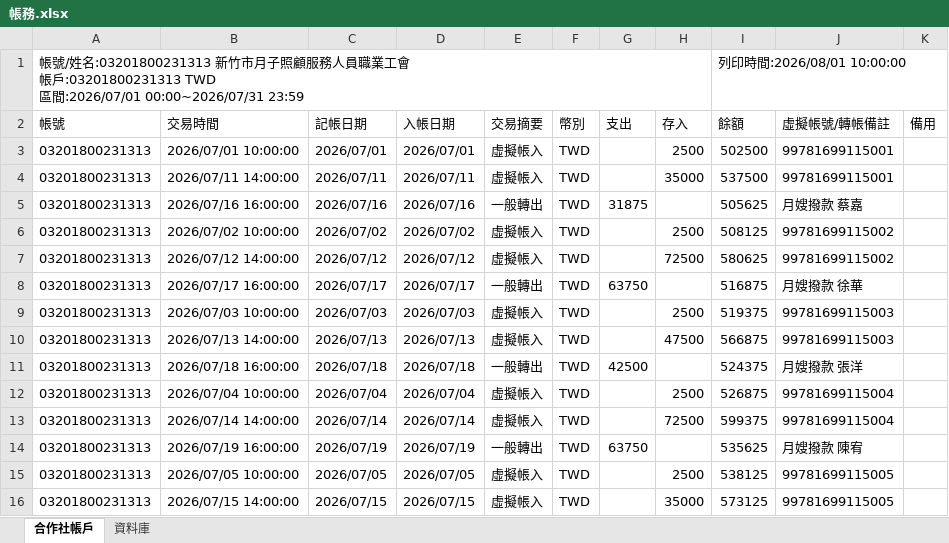
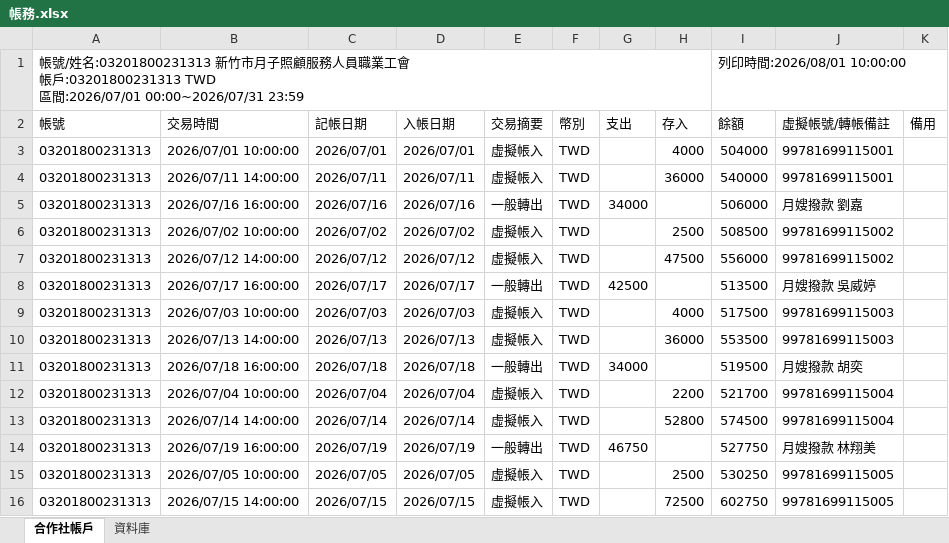
Before and after one commit to chrishzc/Labor_union, an Excel workbook: document/資料庫、資料處理/帳務.xlsx, sheet 合作社帳戶, drawn as a sheet; only a part is shown; values as stored, in another font and other column widths than the file's, no borders; the diff covers the shown part only; the diff names each change by its address in the sheet, - before the commit and + after, or states it on an @@ line.

```diff
--- a/document/資料庫、資料處理/帳務.xlsx (sheet 合作社帳戶)
+++ b/document/資料庫、資料處理/帳務.xlsx (sheet 合作社帳戶)
-H3 (存入): 2500
+H3 (存入): 4000
-I3 (餘額): 502500
+I3 (餘額): 504000
-H4 (存入): 35000
+H4 (存入): 36000
-I4 (餘額): 537500
+I4 (餘額): 540000
-G5 (支出): 31875
+G5 (支出): 34000
-I5 (餘額): 505625
+I5 (餘額): 506000
-J5 (虛擬帳號/轉帳備註): 月嫂撥款 蔡嘉
+J5 (虛擬帳號/轉帳備註): 月嫂撥款 劉嘉
-I6 (餘額): 508125
+I6 (餘額): 508500
-H7 (存入): 72500
+H7 (存入): 47500
-I7 (餘額): 580625
+I7 (餘額): 556000
-G8 (支出): 63750
+G8 (支出): 42500
-I8 (餘額): 516875
+I8 (餘額): 513500
-J8 (虛擬帳號/轉帳備註): 月嫂撥款 徐華
+J8 (虛擬帳號/轉帳備註): 月嫂撥款 吳威婷
-H9 (存入): 2500
+H9 (存入): 4000
-I9 (餘額): 519375
+I9 (餘額): 517500
-H10 (存入): 47500
+H10 (存入): 36000
-I10 (餘額): 566875
+I10 (餘額): 553500
-G11 (支出): 42500
+G11 (支出): 34000
-I11 (餘額): 524375
+I11 (餘額): 519500
-J11 (虛擬帳號/轉帳備註): 月嫂撥款 張洋
+J11 (虛擬帳號/轉帳備註): 月嫂撥款 胡奕
-H12 (存入): 2500
+H12 (存入): 2200
-I12 (餘額): 526875
+I12 (餘額): 521700
-H13 (存入): 72500
+H13 (存入): 52800
-I13 (餘額): 599375
+I13 (餘額): 574500
-G14 (支出): 63750
+G14 (支出): 46750
-I14 (餘額): 535625
+I14 (餘額): 527750
-J14 (虛擬帳號/轉帳備註): 月嫂撥款 陳宥
+J14 (虛擬帳號/轉帳備註): 月嫂撥款 林翔美
-I15 (餘額): 538125
+I15 (餘額): 530250
-H16 (存入): 35000
+H16 (存入): 72500
-I16 (餘額): 573125
+I16 (餘額): 602750
```
Also changed, not shown: 19 edited cells elsewhere in this sheet, sheet 資料庫, document/資料庫、資料處理/假資料_範例.xlsx, 14 other files.
